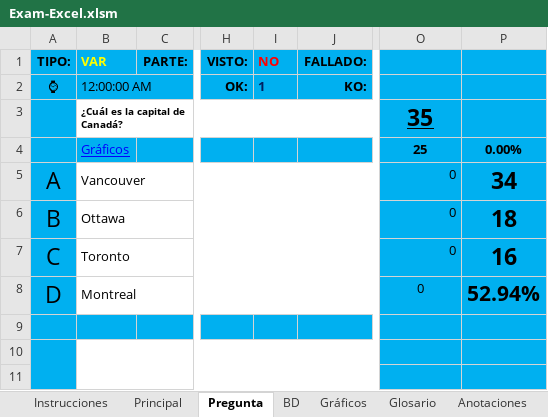
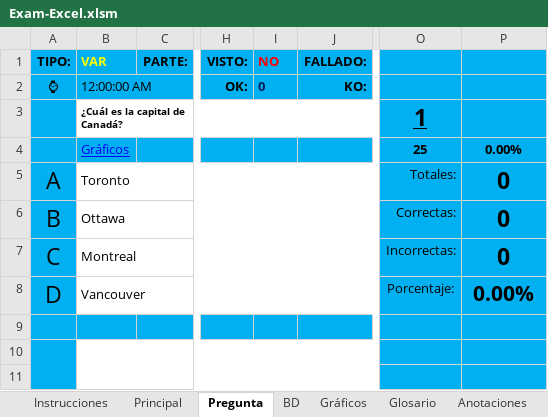
Before and after one commit to atmarquez/exam-excel, an Excel workbook: Exam-Excel.xlsm, sheet Pregunta, drawn as a sheet; only a part is shown, gaps mark what is left out; values as stored, in another font and other column widths than the file's, no borders; charts and pictures not drawn; 1 other sheet too large or unreadable and not compared; the diff names each change by its address in the sheet, - before the commit and + after, or states it on an @@ line.

```diff
--- a/Exam-Excel.xlsm (sheet Pregunta)
+++ b/Exam-Excel.xlsm (sheet Pregunta)
-I2 (NO): 1
+I2 (NO): 0
-O3: 35
+O3: 1
-B5 (VAR): Vancouver
+B5 (VAR): Toronto
-O5: 0
+O5: Totales:
-P5: 34
+P5: 0
-O6: 0
+O6: Correctas:
-P6: 18
+P6: 0
-B7 (VAR): Toronto
+B7 (VAR): Montreal
-O7: 0
+O7: Incorrectas:
-P7: 16
+P7: 0
-B8 (VAR): Montreal
+B8 (VAR): Vancouver
-O8: 0
+O8: Porcentaje:
-P8: 52.94%
+P8: 0.00%
```
Also changed, not shown: sheet Acerca de, other sheet tabs, charts or pictures.
